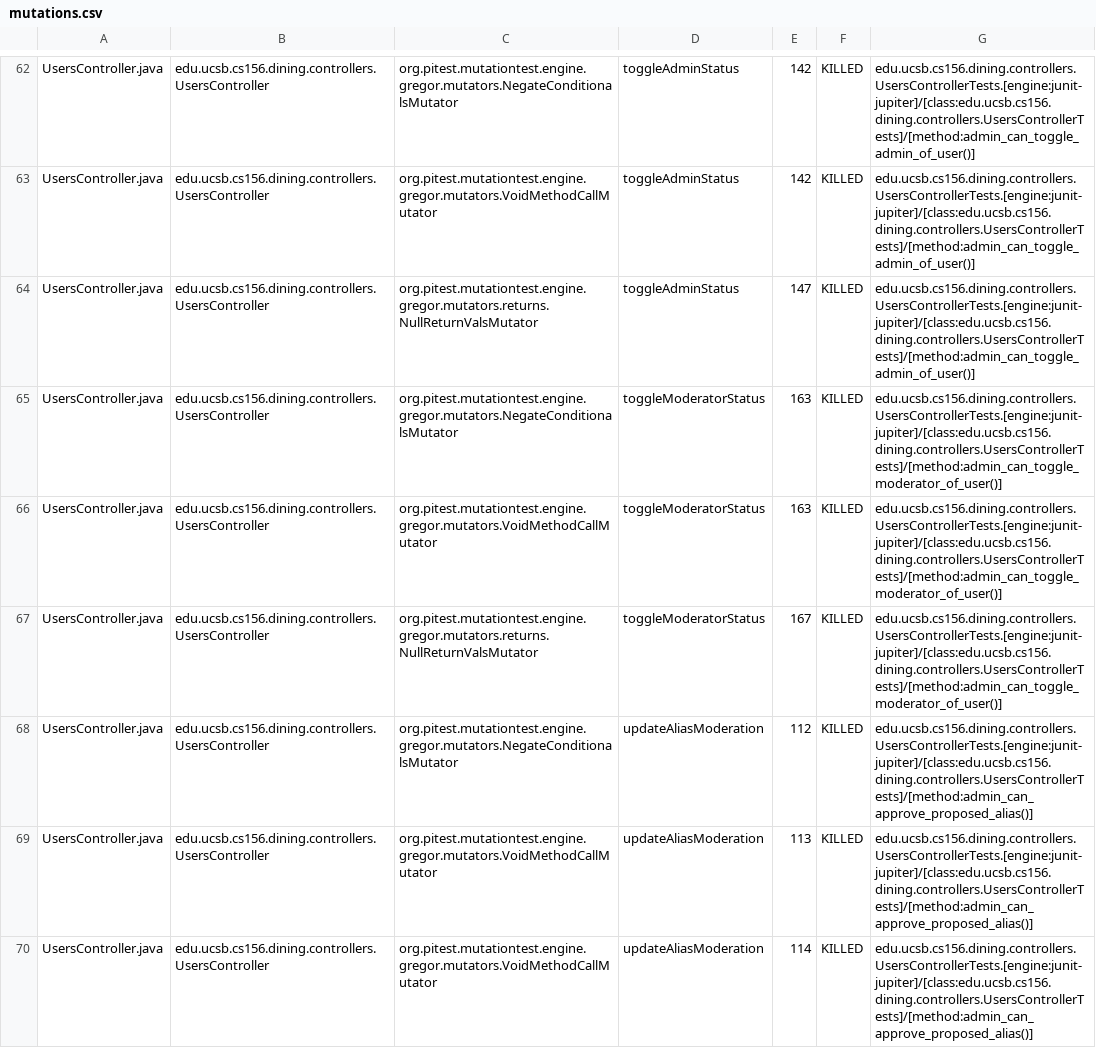
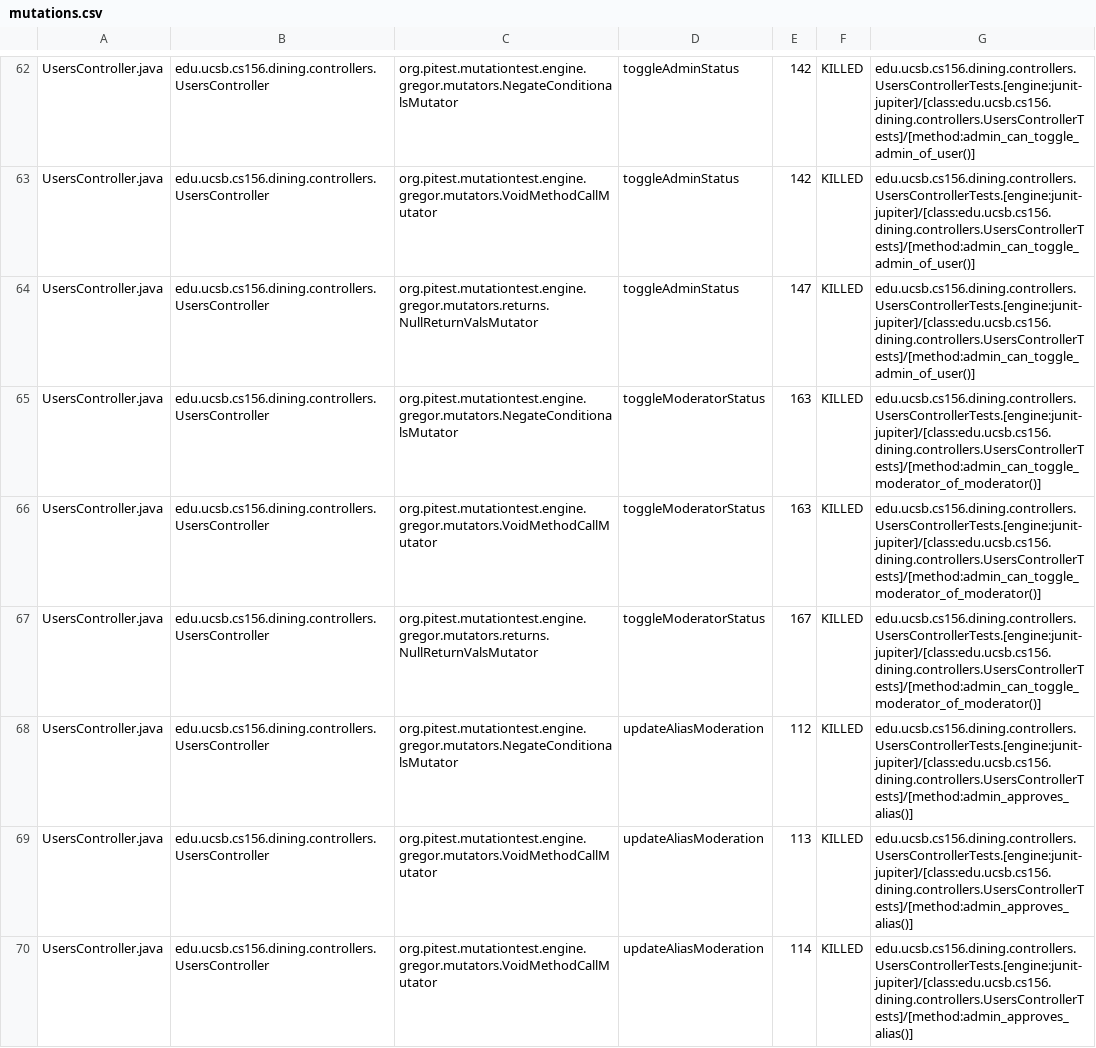
Before and after one commit to ucsb-cs156-f25/proj-dining-f25-08, a CSV file: pitest/mutations.csv, drawn as a sheet; only a part is shown, gaps mark what is left out; the diff covers the shown part only.

Commit message:
Deploying to gh-pages from @ ucsb-cs156-f25/proj-dining-f25-08@5765df83fd80d6cf0bd75031d9cdee28f4fccbe9 🚀

```diff
--- a/pitest/mutations.csv
+++ b/pitest/mutations.csv
@@ -64,7 +64,7 @@ UsersController.java,edu.ucsb.cs156.dining.controllers.UsersController,org.pites
 UsersController.java,edu.ucsb.cs156.dining.controllers.UsersController,org.pitest.mutationtest.engine.gregor.mutators.returns.NullReturnValsMutator,toggleAdminStatus,147,KILLED,edu.ucsb.cs156.dining.controllers.UsersControllerTests.[engine:junit-jupiter]/[class:edu.ucsb.cs156.dining.controllers.UsersControllerTests]/[method:admin_can_toggle_admin_of_user()]
-UsersController.java,edu.ucsb.cs156.dining.controllers.UsersController,org.pitest.mutationtest.engine.gregor.mutators.NegateConditionalsMutator,toggleModeratorStatus,163,KILLED,edu.ucsb.cs156.dining.controllers.UsersControllerTests.[engine:junit-jupiter]/[class:edu.ucsb.cs156.dining.controllers.UsersControllerTests]/[method:admin_can_toggle_moderator_of_user()]
-UsersController.java,edu.ucsb.cs156.dining.controllers.UsersController,org.pitest.mutationtest.engine.gregor.mutators.VoidMethodCallMutator,toggleModeratorStatus,163,KILLED,edu.ucsb.cs156.dining.controllers.UsersControllerTests.[engine:junit-jupiter]/[class:edu.ucsb.cs156.dining.controllers.UsersControllerTests]/[method:admin_can_toggle_moderator_of_user()]
-UsersController.java,edu.ucsb.cs156.dining.controllers.UsersController,org.pitest.mutationtest.engine.gregor.mutators.returns.NullReturnValsMutator,toggleModeratorStatus,167,KILLED,edu.ucsb.cs156.dining.controllers.UsersControllerTests.[engine:junit-jupiter]/[class:edu.ucsb.cs156.dining.controllers.UsersControllerTests]/[method:admin_can_toggle_moderator_of_user()]
-UsersController.java,edu.ucsb.cs156.dining.controllers.UsersController,org.pitest.mutationtest.engine.gregor.mutators.NegateConditionalsMutator,updateAliasModeration,112,KILLED,edu.ucsb.cs156.dining.controllers.UsersControllerTests.[engine:junit-jupiter]/[class:edu.ucsb.cs156.dining.controllers.UsersControllerTests]/[method:admin_can_approve_proposed_alias()]
-UsersController.java,edu.ucsb.cs156.dining.controllers.UsersController,org.pitest.mutationtest.engine.gregor.mutators.VoidMethodCallMutator,updateAliasModeration,113,KILLED,edu.ucsb.cs156.dining.controllers.UsersControllerTests.[engine:junit-jupiter]/[class:edu.ucsb.cs156.dining.controllers.UsersControllerTests]/[method:admin_can_approve_proposed_alias()]
-UsersController.java,edu.ucsb.cs156.dining.controllers.UsersController,org.pitest.mutationtest.engine.gregor.mutators.VoidMethodCallMutator,updateAliasModeration,114,KILLED,edu.ucsb.cs156.dining.controllers.UsersControllerTests.[engine:junit-jupiter]/[class:edu.ucsb.cs156.dining.controllers.UsersControllerTests]/[method:admin_can_approve_proposed_alias()]
+UsersController.java,edu.ucsb.cs156.dining.controllers.UsersController,org.pitest.mutationtest.engine.gregor.mutators.NegateConditionalsMutator,toggleModeratorStatus,163,KILLED,edu.ucsb.cs156.dining.controllers.UsersControllerTests.[engine:junit-jupiter]/[class:edu.ucsb.cs156.dining.controllers.UsersControllerTests]/[method:admin_can_toggle_moderator_of_moderator()]
+UsersController.java,edu.ucsb.cs156.dining.controllers.UsersController,org.pitest.mutationtest.engine.gregor.mutators.VoidMethodCallMutator,toggleModeratorStatus,163,KILLED,edu.ucsb.cs156.dining.controllers.UsersControllerTests.[engine:junit-jupiter]/[class:edu.ucsb.cs156.dining.controllers.UsersControllerTests]/[method:admin_can_toggle_moderator_of_moderator()]
+UsersController.java,edu.ucsb.cs156.dining.controllers.UsersController,org.pitest.mutationtest.engine.gregor.mutators.returns.NullReturnValsMutator,toggleModeratorStatus,167,KILLED,edu.ucsb.cs156.dining.controllers.UsersControllerTests.[engine:junit-jupiter]/[class:edu.ucsb.cs156.dining.controllers.UsersControllerTests]/[method:admin_can_toggle_moderator_of_moderator()]
+UsersController.java,edu.ucsb.cs156.dining.controllers.UsersController,org.pitest.mutationtest.engine.gregor.mutators.NegateConditionalsMutator,updateAliasModeration,112,KILLED,edu.ucsb.cs156.dining.controllers.UsersControllerTests.[engine:junit-jupiter]/[class:edu.ucsb.cs156.dining.controllers.UsersControllerTests]/[method:admin_approves_alias()]
+UsersController.java,edu.ucsb.cs156.dining.controllers.UsersController,org.pitest.mutationtest.engine.gregor.mutators.VoidMethodCallMutator,updateAliasModeration,113,KILLED,edu.ucsb.cs156.dining.controllers.UsersControllerTests.[engine:junit-jupiter]/[class:edu.ucsb.cs156.dining.controllers.UsersControllerTests]/[method:admin_approves_alias()]
+UsersController.java,edu.ucsb.cs156.dining.controllers.UsersController,org.pitest.mutationtest.engine.gregor.mutators.VoidMethodCallMutator,updateAliasModeration,114,KILLED,edu.ucsb.cs156.dining.controllers.UsersControllerTests.[engine:junit-jupiter]/[class:edu.ucsb.cs156.dining.controllers.UsersControllerTests]/[method:admin_approves_alias()]
```
Also changed, not shown: 21 edited cells elsewhere in this file, 17 other files.
